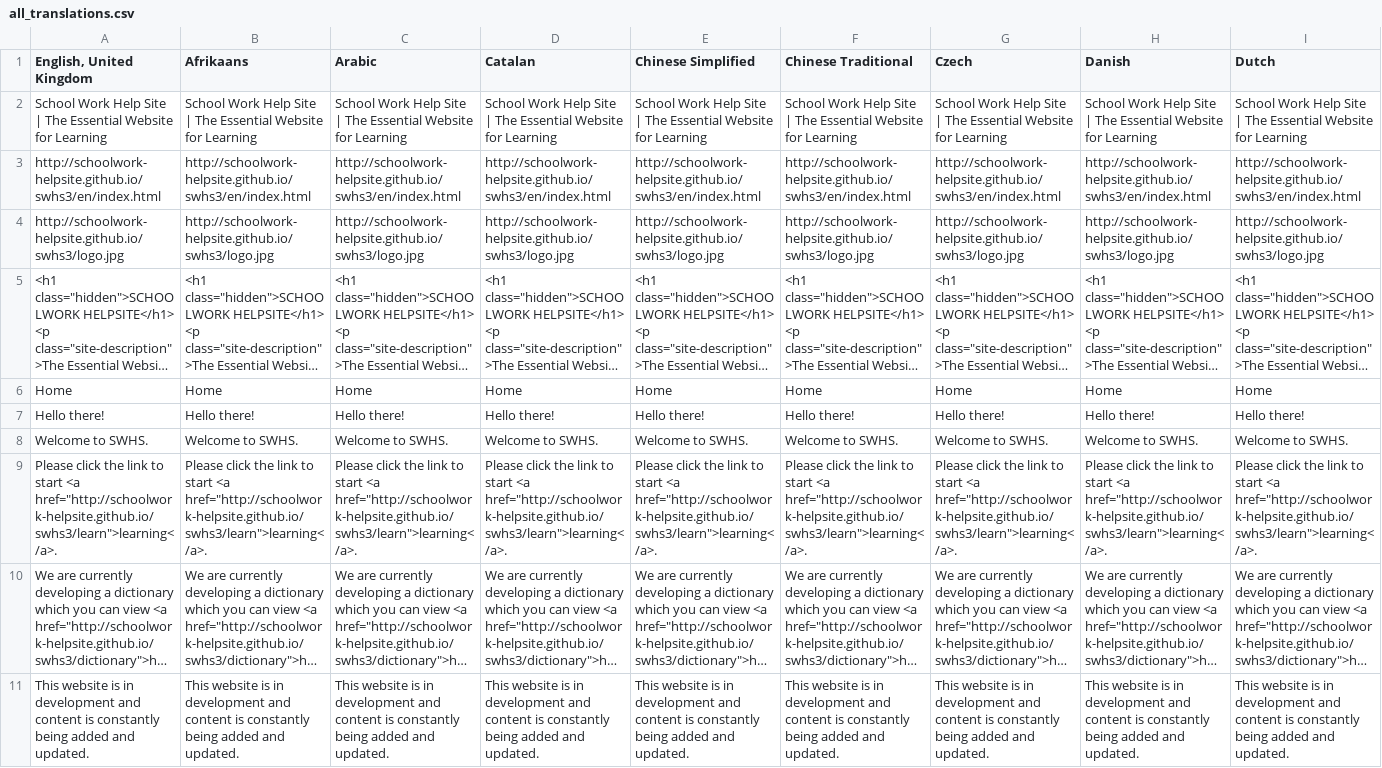
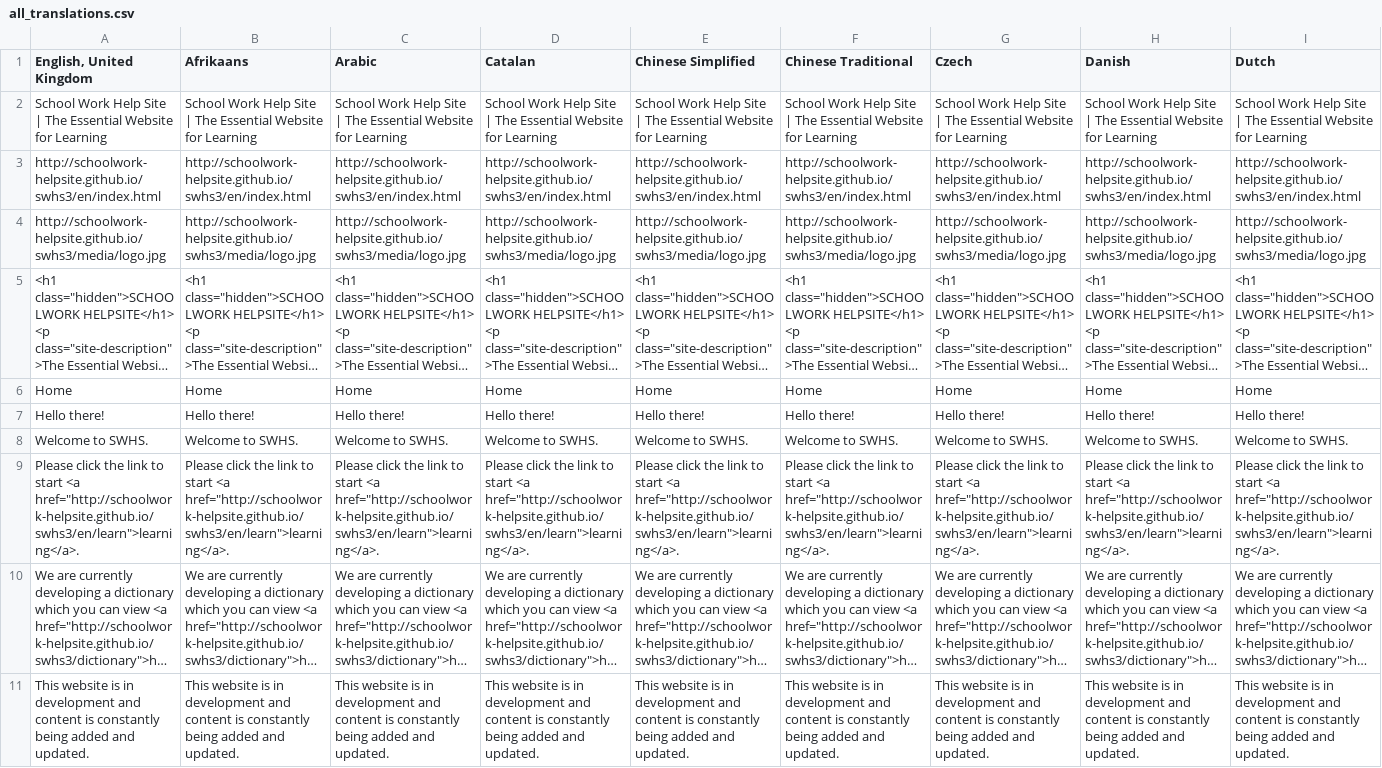
Before and after one commit to Schoolwork-Helpsite/swhs3, a CSV file: all_translations.csv, drawn as a sheet; only a part is shown; long unchanged cells end in …; the diff covers the shown part only; the diff names each change by its address in the sheet, - before the commit and + after, or states it on an @@ line.

Commit message:
media files moved

```diff
--- a/all_translations.csv
+++ b/all_translations.csv
-A4 (English, United Kingdom): http://schoolwork-helpsite.github.io/swhs3/logo.jpg
+A4 (English, United Kingdom): http://schoolwork-helpsite.github.io/swhs3/media/logo.jpg
-B4 (Afrikaans): http://schoolwork-helpsite.github.io/swhs3/logo.jpg
+B4 (Afrikaans): http://schoolwork-helpsite.github.io/swhs3/media/logo.jpg
-C4 (Arabic): http://schoolwork-helpsite.github.io/swhs3/logo.jpg
+C4 (Arabic): http://schoolwork-helpsite.github.io/swhs3/media/logo.jpg
-D4 (Catalan): http://schoolwork-helpsite.github.io/swhs3/logo.jpg
+D4 (Catalan): http://schoolwork-helpsite.github.io/swhs3/media/logo.jpg
-E4 (Chinese Simplified): http://schoolwork-helpsite.github.io/swhs3/logo.jpg
+E4 (Chinese Simplified): http://schoolwork-helpsite.github.io/swhs3/media/logo.jpg
-F4 (Chinese Traditional): http://schoolwork-helpsite.github.io/swhs3/logo.jpg
+F4 (Chinese Traditional): http://schoolwork-helpsite.github.io/swhs3/media/logo.jpg
-G4 (Czech): http://schoolwork-helpsite.github.io/swhs3/logo.jpg
+G4 (Czech): http://schoolwork-helpsite.github.io/swhs3/media/logo.jpg
-H4 (Danish): http://schoolwork-helpsite.github.io/swhs3/logo.jpg
+H4 (Danish): http://schoolwork-helpsite.github.io/swhs3/media/logo.jpg
-I4 (Dutch): http://schoolwork-helpsite.github.io/swhs3/logo.jpg
+I4 (Dutch): http://schoolwork-helpsite.github.io/swhs3/media/logo.jpg
-A9 (English, United Kingdom): …start <a href="http://schoolwork-helpsite.github.io/swhs3/learn">learning</a>.
+A9 (English, United Kingdom): …start <a href="http://schoolwork-helpsite.github.io/swhs3/en/learn">learning</a>.
-B9 (Afrikaans): …start <a href="http://schoolwork-helpsite.github.io/swhs3/learn">learning</a>.
+B9 (Afrikaans): …start <a href="http://schoolwork-helpsite.github.io/swhs3/en/learn">learning</a>.
-C9 (Arabic): …start <a href="http://schoolwork-helpsite.github.io/swhs3/learn">learning</a>.
+C9 (Arabic): …start <a href="http://schoolwork-helpsite.github.io/swhs3/en/learn">learning</a>.
-D9 (Catalan): …start <a href="http://schoolwork-helpsite.github.io/swhs3/learn">learning</a>.
+D9 (Catalan): …start <a href="http://schoolwork-helpsite.github.io/swhs3/en/learn">learning</a>.
-E9 (Chinese Simplified): …start <a href="http://schoolwork-helpsite.github.io/swhs3/learn">learning</a>.
+E9 (Chinese Simplified): …start <a href="http://schoolwork-helpsite.github.io/swhs3/en/learn">learning</a>.
-F9 (Chinese Traditional): …start <a href="http://schoolwork-helpsite.github.io/swhs3/learn">learning</a>.
+F9 (Chinese Traditional): …start <a href="http://schoolwork-helpsite.github.io/swhs3/en/learn">learning</a>.
-G9 (Czech): …start <a href="http://schoolwork-helpsite.github.io/swhs3/learn">learning</a>.
+G9 (Czech): …start <a href="http://schoolwork-helpsite.github.io/swhs3/en/learn">learning</a>.
-H9 (Danish): …start <a href="http://schoolwork-helpsite.github.io/swhs3/learn">learning</a>.
+H9 (Danish): …start <a href="http://schoolwork-helpsite.github.io/swhs3/en/learn">learning</a>.
-I9 (Dutch): …start <a href="http://schoolwork-helpsite.github.io/swhs3/learn">learning</a>.
+I9 (Dutch): …start <a href="http://schoolwork-helpsite.github.io/swhs3/en/learn">learning</a>.
```
Also changed, not shown: 44 edited cells elsewhere in this file, 18 other files.
